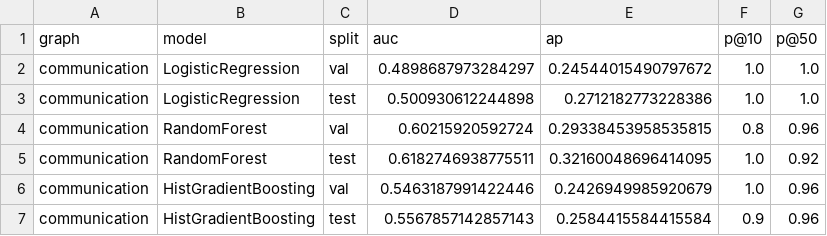
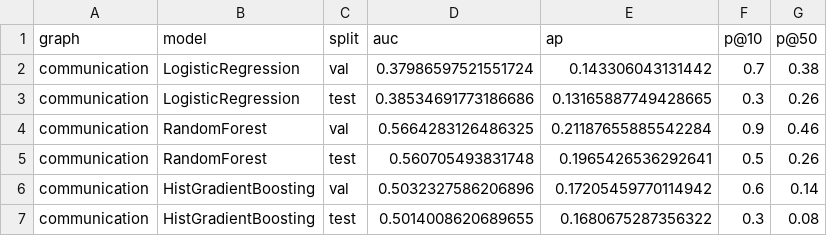
Before and after one commit to Anupam1707/SIH26-Orion, a CSV file: module5/data/link_prediction/clf_results_communication.csv, drawn as a sheet.

```diff
--- a/module5/data/link_prediction/clf_results_communication.csv
+++ b/module5/data/link_prediction/clf_results_communication.csv
@@ -1,7 +1,7 @@
 graph,model,split,auc,ap,p@10,p@50
-communication,LogisticRegression,val,0.4898687973284297,0.24544015490797672,1.0,1.0
-communication,LogisticRegression,test,0.500930612244898,0.2712182773228386,1.0,1.0
-communication,RandomForest,val,0.60215920592724,0.29338453958535815,0.8,0.96
-communication,RandomForest,test,0.6182746938775511,0.32160048696414095,1.0,0.92
-communication,HistGradientBoosting,val,0.5463187991422446,0.2426949985920679,1.0,0.96
-communication,HistGradientBoosting,test,0.5567857142857143,0.2584415584415584,0.9,0.96
+communication,LogisticRegression,val,0.37986597521551724,0.143306043131442,0.7,0.38
+communication,LogisticRegression,test,0.38534691773186686,0.13165887749428665,0.3,0.26
+communication,RandomForest,val,0.5664283126486325,0.21187655885542284,0.9,0.46
+communication,RandomForest,test,0.560705493831748,0.1965426536292641,0.5,0.26
+communication,HistGradientBoosting,val,0.5032327586206896,0.17205459770114942,0.6,0.14
+communication,HistGradientBoosting,test,0.5014008620689655,0.1680675287356322,0.3,0.08
```
Also changed, not shown: module5/data/link_prediction/feature_importance_communication.csv, module5/data/link_prediction/feature_importance_financial.csv, 52 other files.
